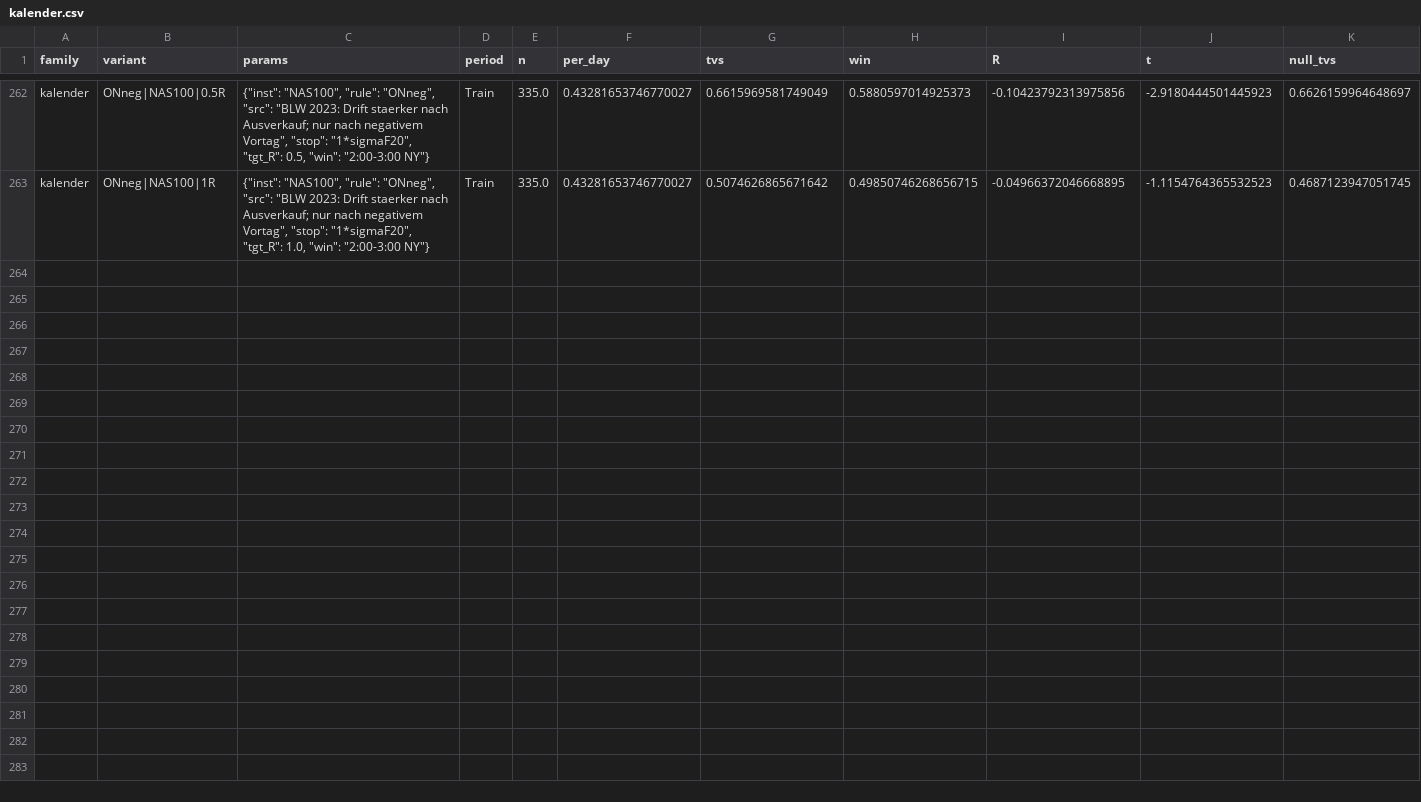
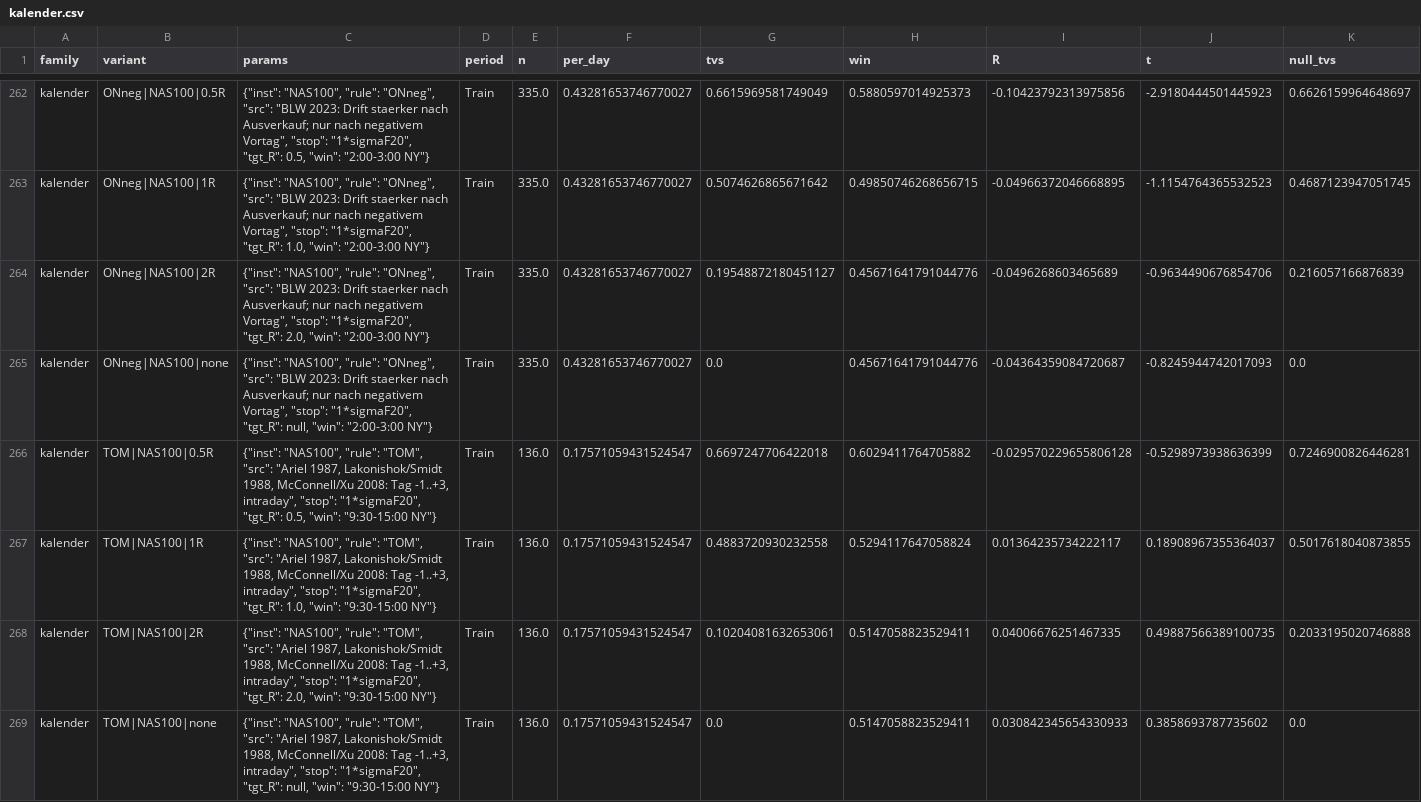
Before and after one commit to agattermann007-droid/claude, a CSV file: Analyzer3/ergebnisse/varianten/kalender.csv, drawn as a sheet; only a part is shown, gaps mark what is left out; rows hold the shown columns only; the diff names each change by its address in the sheet, - before the commit and + after, or states it on an @@ line.

```diff
--- a/Analyzer3/ergebnisse/varianten/kalender.csv
+++ b/Analyzer3/ergebnisse/varianten/kalender.csv
+row 264: kalender | ONneg|NAS100|2R | {"inst": "NAS100", "rule": "ONneg", "src": "BLW 2023: Drift staerker nach Ausverkauf; nur nach negativem Vortag", "stop": "1*sigmaF20", "tgt_R": 2.0, "win": "2:00-3:00 NY"} | Train | 335.0 | 0.43281653746770027 | 0.19548872180451127 | 0.45671641791044776 | -0.0496268603465689 | -0.9634490676854706 | 0.216057166876839
+row 265: kalender | ONneg|NAS100|none | {"inst": "NAS100", "rule": "ONneg", "src": "BLW 2023: Drift staerker nach Ausverkauf; nur nach negativem Vortag", "stop": "1*sigmaF20", "tgt_R": null, "win": "2:00-3:00 NY"} | Train | 335.0 | 0.43281653746770027 | 0.0 | 0.45671641791044776 | -0.04364359084720687 | -0.8245944742017093 | 0.0
+row 266: kalender | TOM|NAS100|0.5R | {"inst": "NAS100", "rule": "TOM", "src": "Ariel 1987, Lakonishok/Smidt 1988, McConnell/Xu 2008: Tag -1..+3, intraday", "stop": "1*sigmaF20", "tgt_R": 0.5, "win": "9:30-15:00 NY"} | Train | 136.0 | 0.17571059431524547 | 0.6697247706422018 | 0.6029411764705882 | -0.029570229655806128 | -0.5298973938636399 | 0.7246900826446281
+row 267: kalender | TOM|NAS100|1R | {"inst": "NAS100", "rule": "TOM", "src": "Ariel 1987, Lakonishok/Smidt 1988, McConnell/Xu 2008: Tag -1..+3, intraday", "stop": "1*sigmaF20", "tgt_R": 1.0, "win": "9:30-15:00 NY"} | Train | 136.0 | 0.17571059431524547 | 0.4883720930232558 | 0.5294117647058824 | 0.01364235734222117 | 0.18908967355364037 | 0.5017618040873855
+row 268: kalender | TOM|NAS100|2R | {"inst": "NAS100", "rule": "TOM", "src": "Ariel 1987, Lakonishok/Smidt 1988, McConnell/Xu 2008: Tag -1..+3, intraday", "stop": "1*sigmaF20", "tgt_R": 2.0, "win": "9:30-15:00 NY"} | Train | 136.0 | 0.17571059431524547 | 0.10204081632653061 | 0.5147058823529411 | 0.04006676251467335 | 0.49887566389100735 | 0.2033195020746888
+row 269: kalender | TOM|NAS100|none | {"inst": "NAS100", "rule": "TOM", "src": "Ariel 1987, Lakonishok/Smidt 1988, McConnell/Xu 2008: Tag -1..+3, intraday", "stop": "1*sigmaF20", "tgt_R": null, "win": "9:30-15:00 NY"} | Train | 136.0 | 0.17571059431524547 | 0.0 | 0.5147058823529411 | 0.030842345654330933 | 0.3858693787735602 | 0.0
```
Also changed, not shown: Analyzer3/ergebnisse/varianten/noise_indizes.csv, 1 other file.
